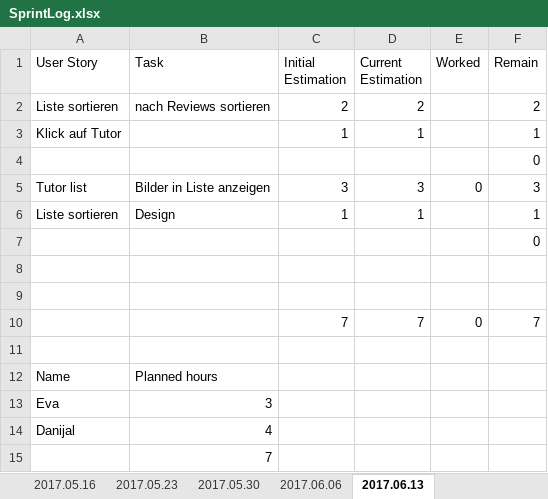
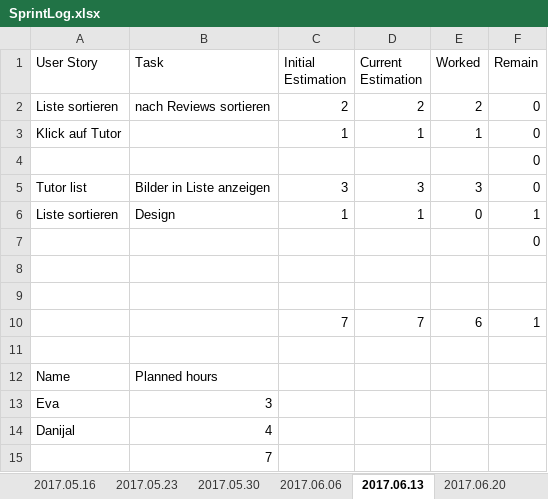
Before and after one commit to Eva0410/Nachhilfeboerse, an Excel workbook: 01_Planning/SprintLog.xlsx, sheet 2017.06.13, drawn as a sheet; values as stored, in another font and other column widths than the file's, no borders; the diff names each change by its address in the sheet, - before the commit and + after, or states it on an @@ line.

```diff
--- a/01_Planning/SprintLog.xlsx (sheet 2017.06.13)
+++ b/01_Planning/SprintLog.xlsx (sheet 2017.06.13)
+sheet tab: 2017.06.20
-E2 (Worked): (empty)
+E2 (Worked): 2
-F2 (Remain): 2
+F2 (Remain): 0
-E3 (Worked): (empty)
+E3 (Worked): 1
-F3 (Remain): 1
+F3 (Remain): 0
-E5 (Worked): 0
+E5 (Worked): 3
-F5 (Remain): 3
+F5 (Remain): 0
-E6 (Worked): (empty)
+E6 (Worked): 0
-E10 (Worked): 0
+E10 (Worked): 6
-F10 (Remain): 7
+F10 (Remain): 1
```
Also changed, not shown: sheet Summary, 01_Planning/ProductBurndown.xlsx, 12 other files.
